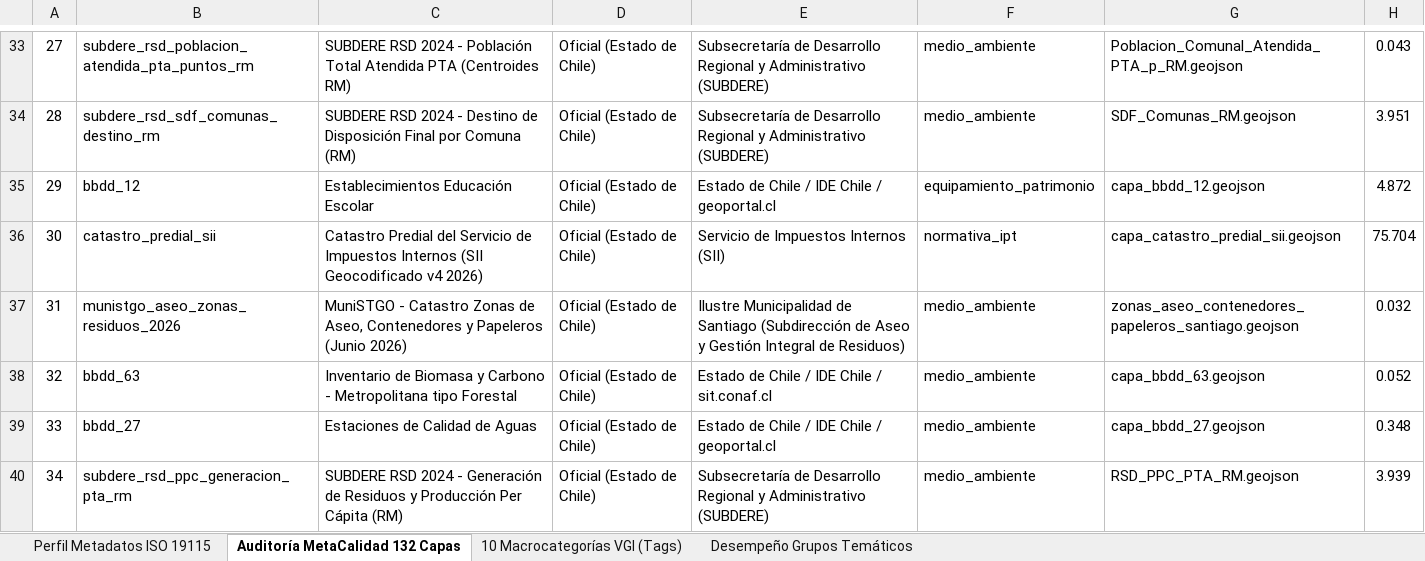
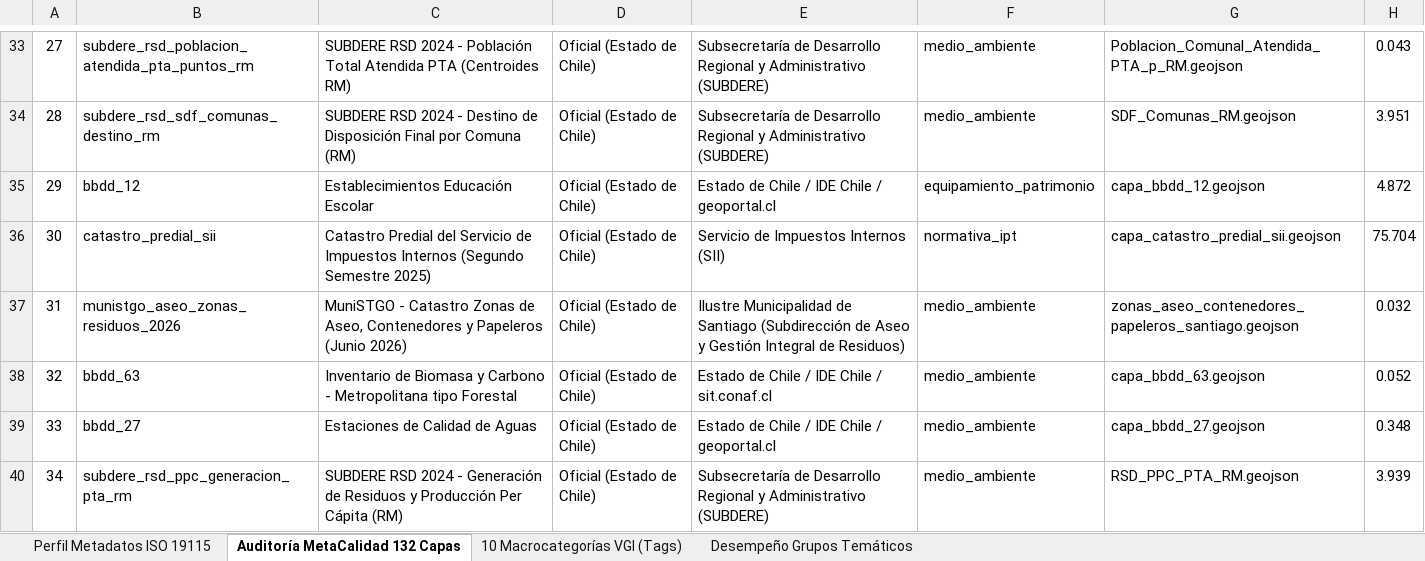
Before and after one commit to GEOJOTA/atlas_vgi_territorial, an Excel workbook: docs/perfil_metadatos_vgi.xlsx, sheet Auditoría MetaCalidad 132 Capas, drawn as a sheet; only a part is shown, gaps mark what is left out; values as stored, in another font and other column widths than the file's, no borders; the diff names each change by its address in the sheet, - before the commit and + after, or states it on an @@ line.

```diff
--- a/docs/perfil_metadatos_vgi.xlsx (sheet Auditoría MetaCalidad 132 Capas)
+++ b/docs/perfil_metadatos_vgi.xlsx (sheet Auditoría MetaCalidad 132 Capas)
-C36: …Impuestos Internos (SII Geocodificado v4 2026)
+C36: …Impuestos Internos (Segundo Semestre 2025)
```
Also changed, not shown: docs/catalogo_fuentes_vgi.xlsx, src/docs/catalogo_fuentes_vgi.xlsx, 16 other files.
